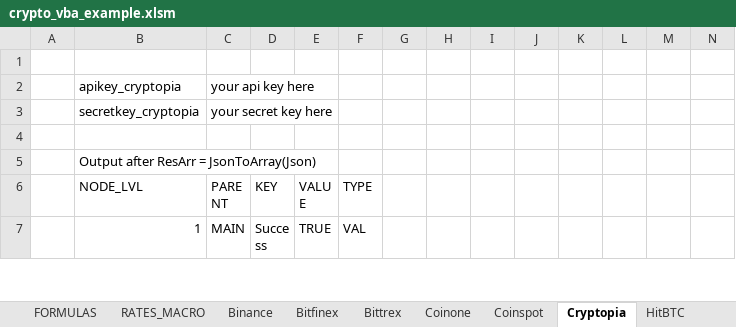
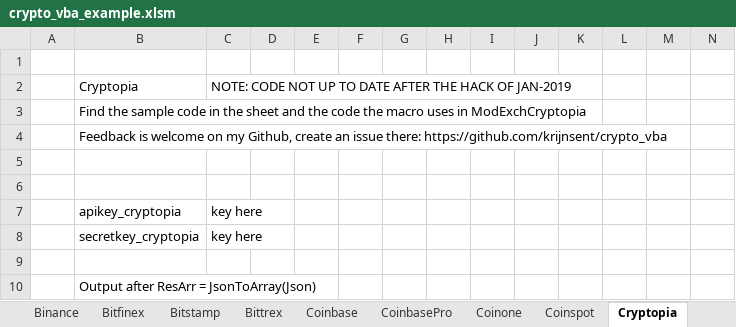
Before and after one commit to krijnsent/crypto_vba, an Excel workbook: crypto_vba_example.xlsm, sheet Cryptopia, drawn as a sheet; only a part is shown; the shorter side is filled out with more unchanged rows; values as stored, in another font and other column widths than the file's, no cell formats; table styles not drawn; addresses are those after the commit; rows hold the shown columns only; the diff names each change by its address in the sheet, - before the commit and + after, or states it on an @@ line.

```diff
--- a/crypto_vba_example.xlsm (sheet Cryptopia)
+++ b/crypto_vba_example.xlsm (sheet Cryptopia)
+sheet tab: Bitstamp
+sheet tab: Coinbase
+sheet tab: CoinbasePro
+row 2:  | Cryptopia | NOTE: CODE NOT UP TO DATE AFTER THE HACK OF JAN-2019
+row 3:  | Find the sample code in the sheet and the code the macro uses in ModExchCryptopia
+row 4:  | Feedback is welcome on my Github, create an issue there: https://github.com/krijnsent/crypto_vba
+row 5: (empty)
+row 6: (empty)
-C7: your api key here
+C7: key here
-C8: your secret key here
+C8: key here
```
Also changed, not shown: sheet HitBTC, sheet Binance, sheet Poloniex, sheet Coinspot, sheet Coinone, sheet Bittrex, 5 more sheets, cell formats, charts or pictures, 2 other files.
